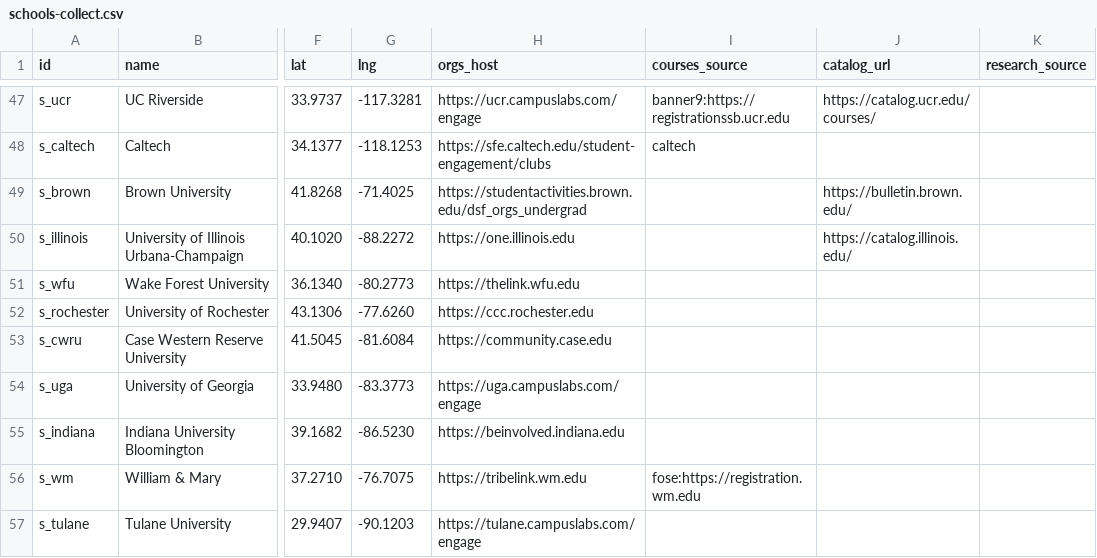
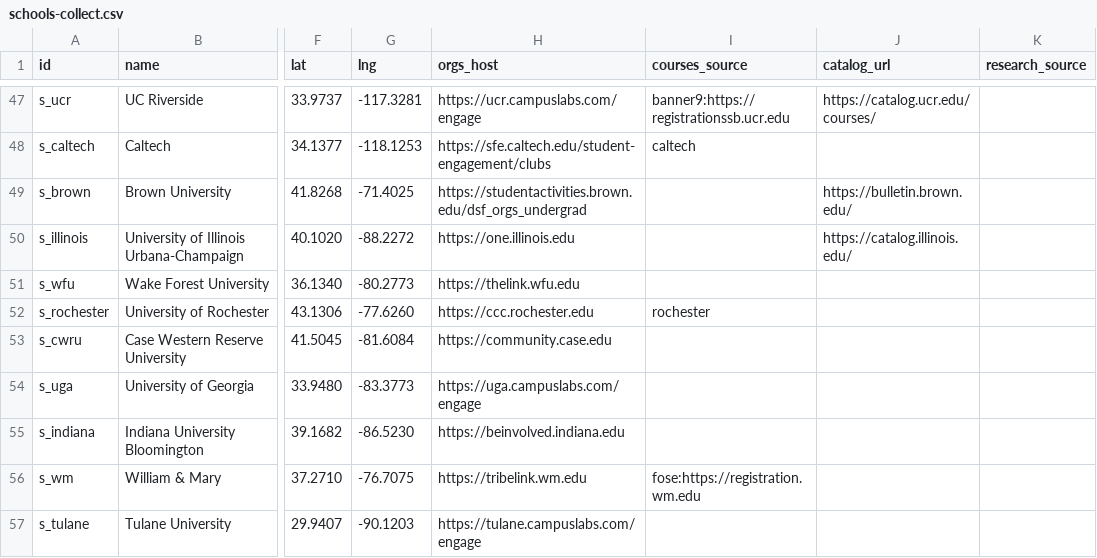
Before and after one commit to chaeyeon573/lumi, a CSV file: server/data/schools-collect.csv, drawn as a sheet; only a part is shown, gaps mark what is left out; the diff names each change by its address in the sheet, - before the commit and + after, or states it on an @@ line.

```diff
--- a/server/data/schools-collect.csv
+++ b/server/data/schools-collect.csv
-I52 (courses_source): (empty)
+I52 (courses_source): rochester
```
Also changed, not shown: 5 other files.
